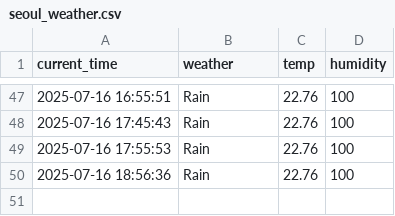
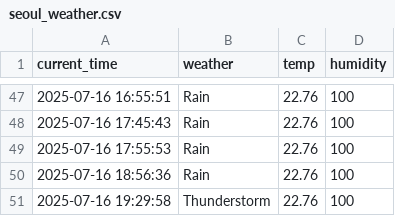
Before and after one commit to Lee0310-korea/seoul_weather_5, a CSV file: seoul_weather.csv, drawn as a sheet; only a part is shown, gaps mark what is left out; the diff names each change by its address in the sheet, - before the commit and + after, or states it on an @@ line.

```diff
--- a/seoul_weather.csv
+++ b/seoul_weather.csv
+row 51: 2025-07-16 19:29:58 | Thunderstorm | 22.76 | 100
```
